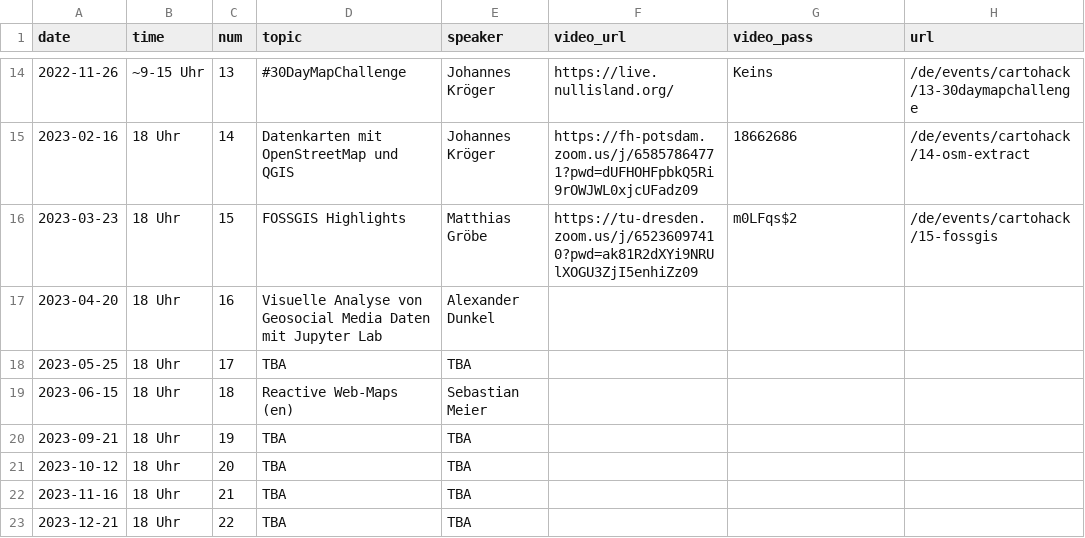
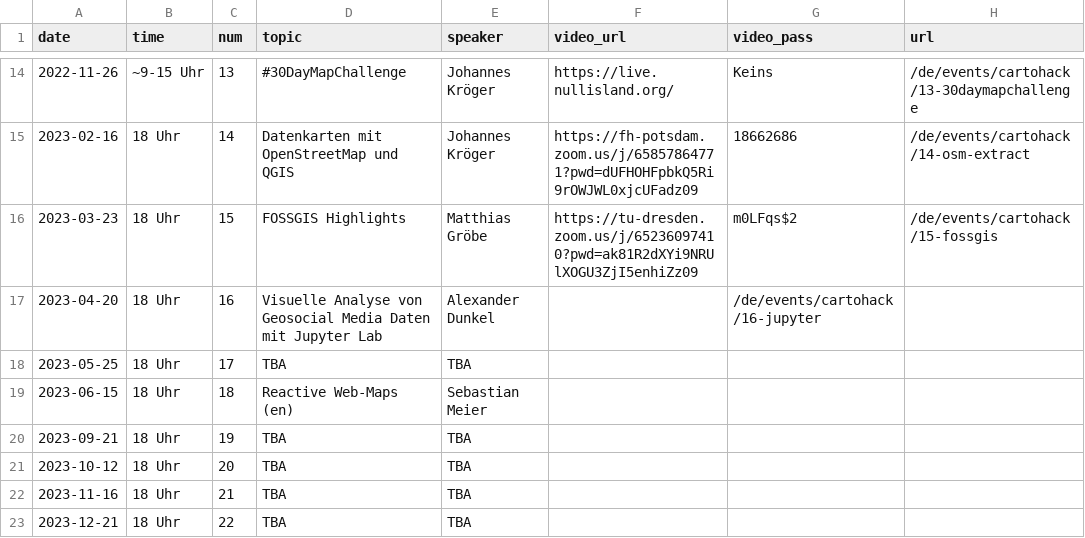
Before and after one commit to sebastian-meier/dgfk-kommission-forschung, a CSV file: _data/cartohack.csv, drawn as a sheet; only a part is shown, gaps mark what is left out.

Commit message:
cartohack 16

```diff
--- a/_data/cartohack.csv
+++ b/_data/cartohack.csv
@@ -16,3 +16,3 @@ date,time,num,topic,speaker,video_url,video_pass,url
 2023-03-23,18 Uhr,15,FOSSGIS Highlights,Matthias Gröbe,https://tu-dresden.zoom.us/j/65236097410?pwd=ak81R2dXYi9NRUlXOGU3ZjI5enhiZz09,m0LFqs$2,/de/events/cartohack/15-fossgis
-2023-04-20,18 Uhr,16,Visuelle Analyse von Geosocial Media Daten mit Jupyter Lab,Alexander Dunkel,,,
+2023-04-20,18 Uhr,16,Visuelle Analyse von Geosocial Media Daten mit Jupyter Lab,Alexander Dunkel,,/de/events/cartohack/16-jupyter
 2023-05-25,18 Uhr,17,TBA,TBA,,,
```
Also changed, not shown: 2 other files.
